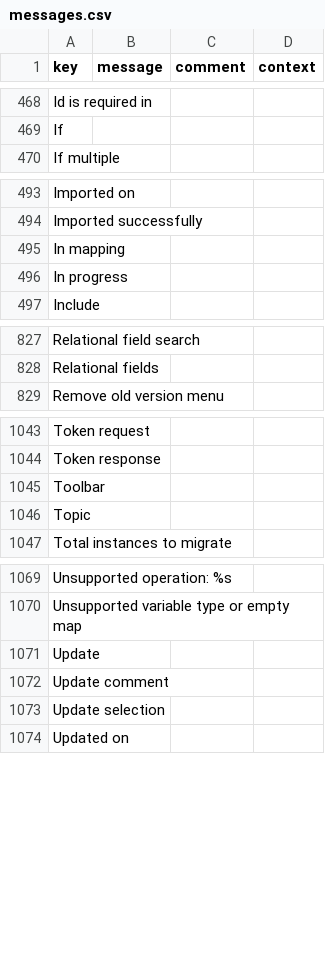
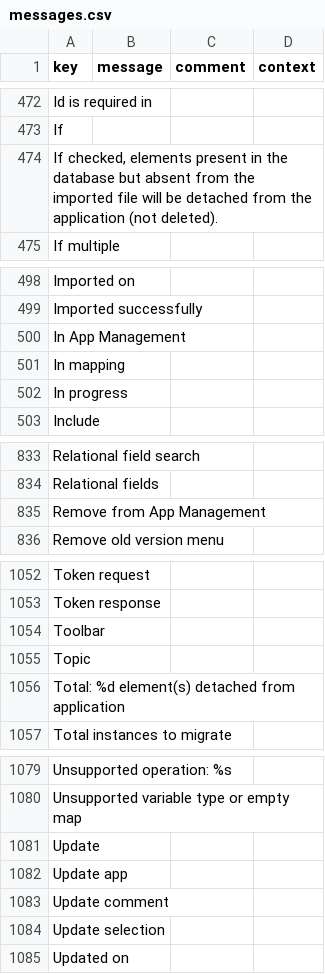
Before and after one commit to axelor/axelor-studio, a CSV file: src/main/resources/i18n/messages.csv, drawn as a sheet; only a part is shown, gaps mark what is left out; the diff covers the shown part only; the diff names each change by its address in the sheet, - before the commit and + after, or states it on an @@ line.

```diff
--- a/src/main/resources/i18n/messages.csv
+++ b/src/main/resources/i18n/messages.csv
+row 474: If checked, elements present in the database but absent from the imported file will be detached from the application (not deleted).
+row 500: In App Management
+row 835: Remove from App Management
+row 1056: Total: %d element(s) detached from application
+row 1082: Update app
```
Also changed, not shown: 15 added rows elsewhere in this file, src/main/resources/i18n/messages_en.csv, src/main/resources/i18n/messages_fr.csv, 42 other files.
